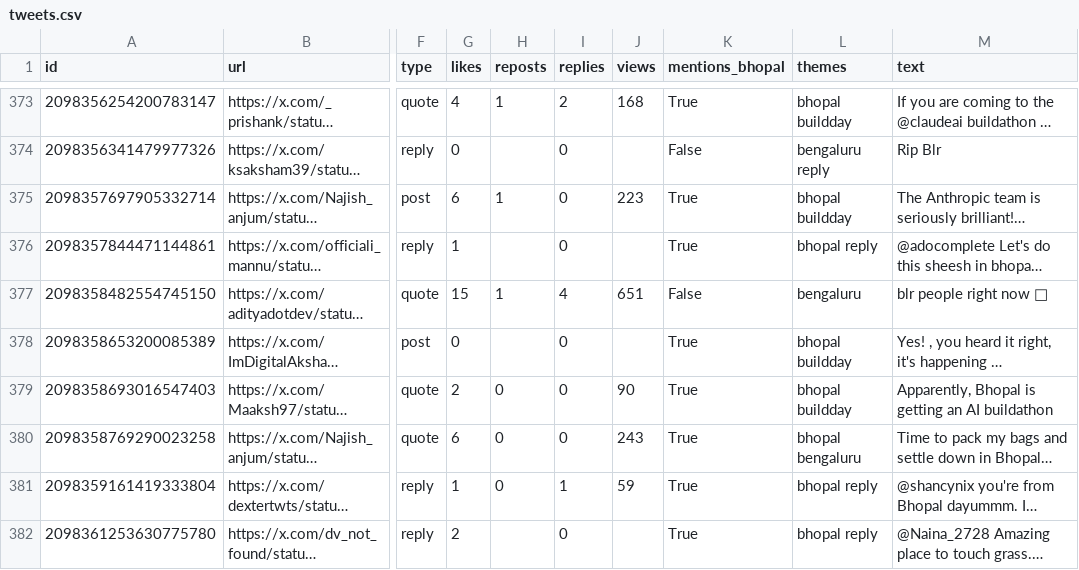
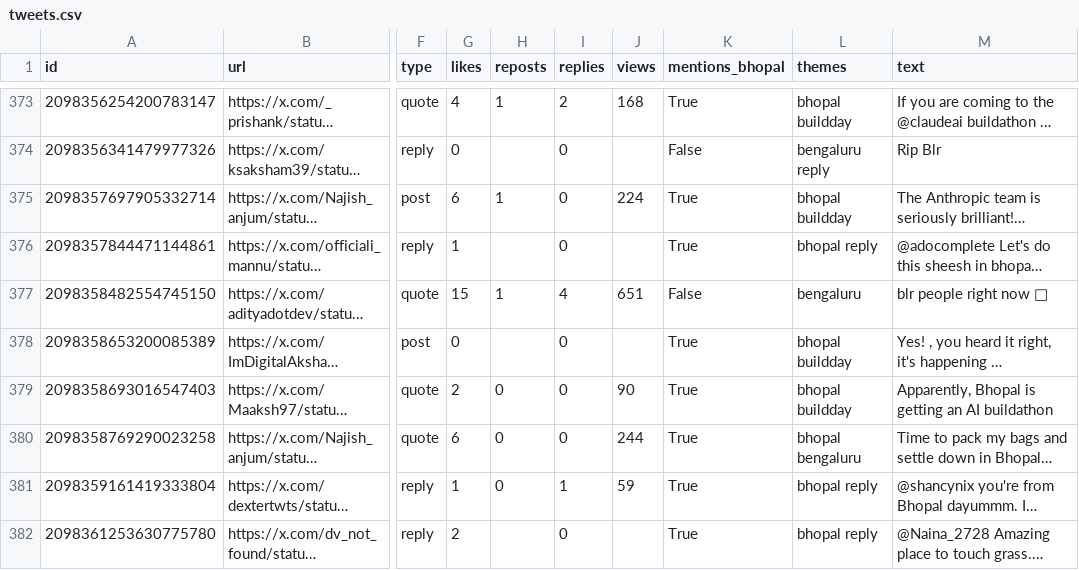
Before and after one commit to Vishal4742/claude-community-bhopal, a CSV file: blog/fable-5-1-build-days-bhopal/tweets.csv, drawn as a sheet; only a part is shown, gaps mark what is left out; long unchanged cells end in …; the diff covers the shown part only; the diff names each change by its address in the sheet, - before the commit and + after, or states it on an @@ line.

```diff
--- a/blog/fable-5-1-build-days-bhopal/tweets.csv
+++ b/blog/fable-5-1-build-days-bhopal/tweets.csv
-J375 (views): 223
+J375 (views): 224
-J380 (views): 243
+J380 (views): 244
```
Also changed, not shown: 25 edited cells elsewhere in this file, 2 other files.
